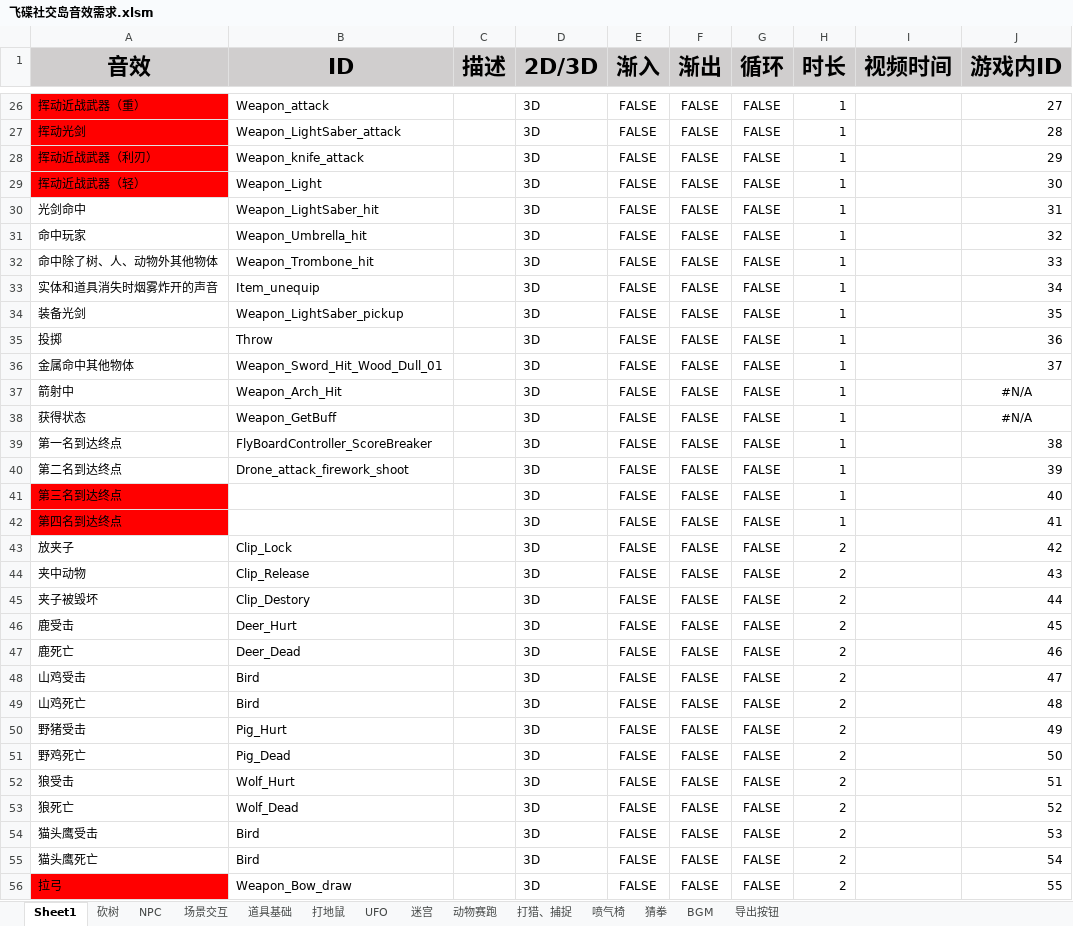
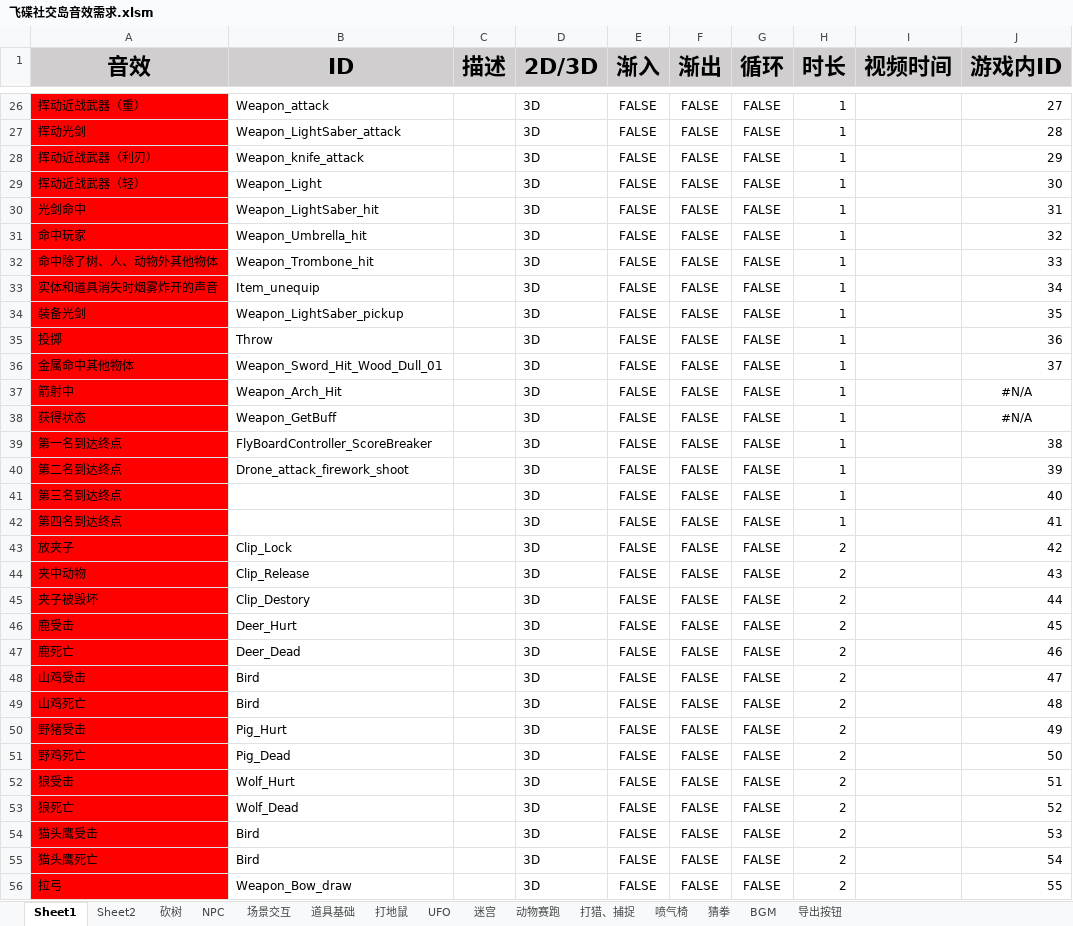
Before and after one commit to lilith-avatar/social-island, an Excel workbook: Resource/飞碟社交岛音效需求.xlsm, sheet Sheet1, drawn as a sheet; only a part is shown, gaps mark what is left out; values as stored, in another font and other column widths than the file's, no borders; the diff covers the shown part only; the diff names each change by its address in the sheet, - before the commit and + after, or states it on an @@ line.

```diff
--- a/Resource/飞碟社交岛音效需求.xlsm (sheet Sheet1)
+++ b/Resource/飞碟社交岛音效需求.xlsm (sheet Sheet1)
+sheet tab: Sheet2
-A30:A40 fill: none
+A30:A40 fill: #FF0000
-A43:A55 fill: none
+A43:A55 fill: #FF0000
```
Also changed, not shown: cell formats elsewhere in this sheet.
